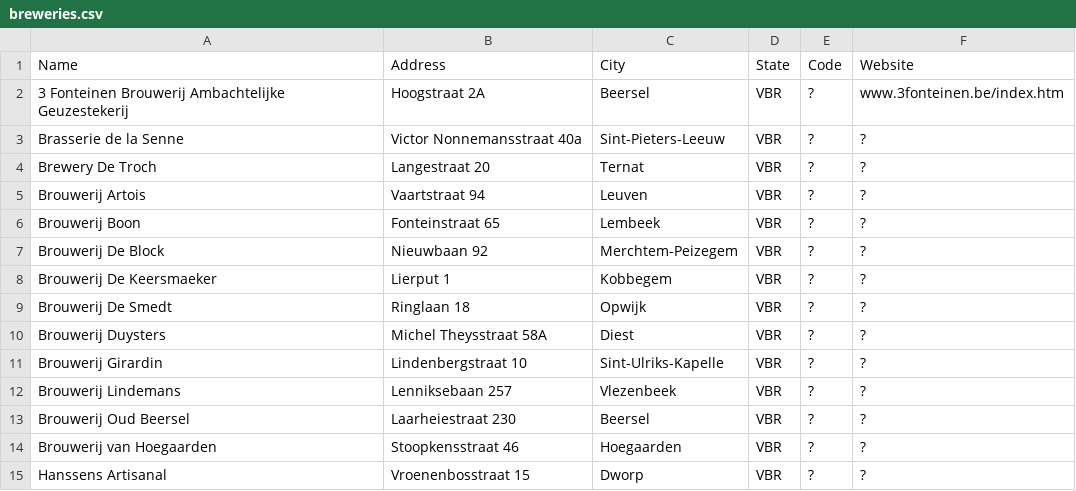
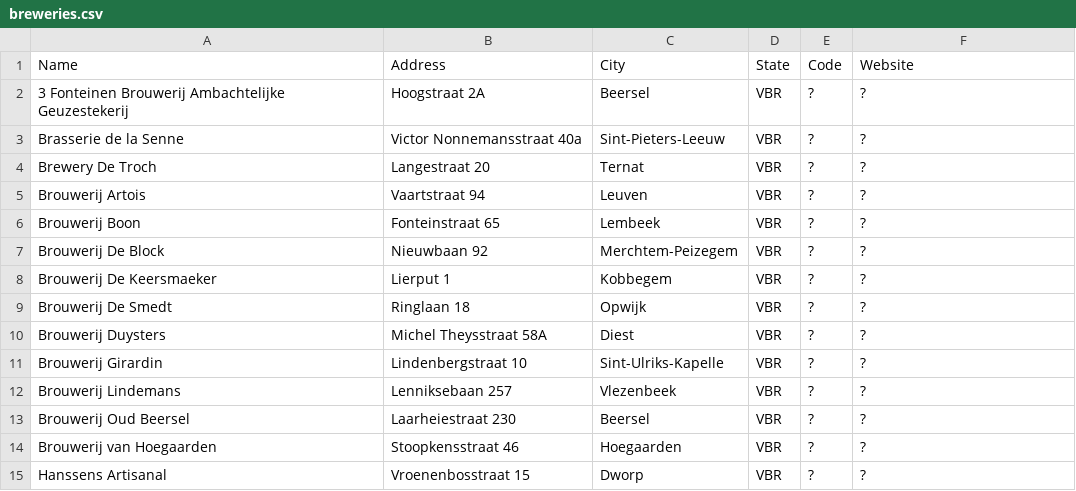
Before and after one commit to cryptopunksnotdead/legal, a CSV file: 2--vbr-vlaams-brabant--flanders/breweries.csv, drawn as a sheet.

```diff
--- a/2--vbr-vlaams-brabant--flanders/breweries.csv
+++ b/2--vbr-vlaams-brabant--flanders/breweries.csv
@@ -1,3 +1,3 @@
 Name,Address,City,State,Code,Website
-3 Fonteinen Brouwerij Ambachtelijke Geuzestekerij,Hoogstraat 2A,Beersel,VBR,?,www.3fonteinen.be/index.htm
+3 Fonteinen Brouwerij Ambachtelijke Geuzestekerij,Hoogstraat 2A,Beersel,VBR,?,?
 Brasserie de la Senne,Victor Nonnemansstraat 40a,Sint-Pieters-Leeuw,VBR,?,?
```
Also changed, not shown: 2--van-antwerpen--flanders/breweries.csv, 2--vov-oost-vlaanderen--flanders/breweries.csv, 7 other files.
